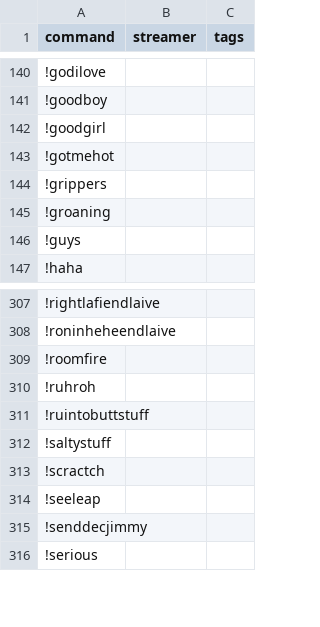
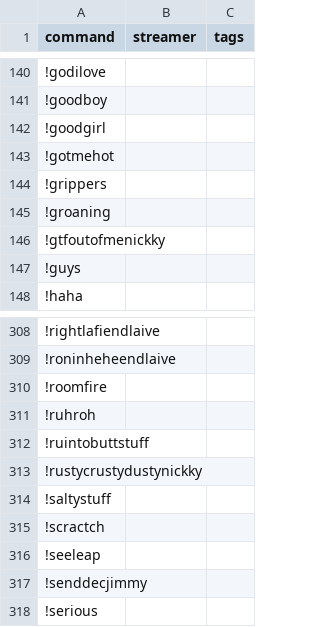
Before and after one commit to aionjanis/aionjanis.github.io, a CSV file: commands.csv, drawn as a sheet; only a part is shown, gaps mark what is left out.

Commit message:
Update commands.csv (2026-03-20T07:54:16.434Z)

```diff
--- a/commands.csv
+++ b/commands.csv
@@ -145,2 +145,3 @@ command,streamer,tags
 !groaning,,
+!gtfoutofmenickky,,
 !guys,,
@@ -311,2 +312,3 @@ command,streamer,tags
 !ruintobuttstuff,,
+!rustycrustydustynickky,,
 !saltystuff,,
```
